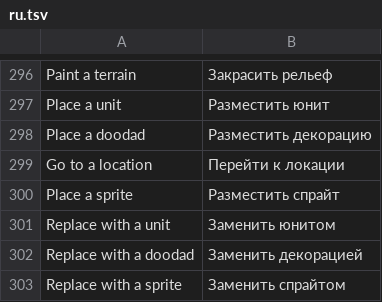
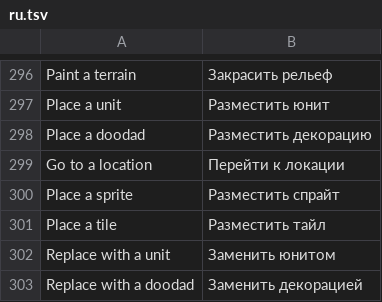
Before and after one commit to stardraft-editor/stardraft, a TSV file: apps/editor/res/lang/ru.tsv, drawn as a sheet; only a part is shown, gaps mark what is left out; the shorter side is filled out with more unchanged rows; the diff names each change by its address in the sheet, - before the commit and + after, or states it on an @@ line.

Commit message:
Terrain: the Tiles list no longer crashes at its end; the brush replaces placed tiles; Q works in Rectangle mode; ramps stay
- Rectangle mode: scrolling the Tiles list to its end no longer crashes the program (GitHub #148). The list keeps
  one picture for each tile group (its 16 tiles), only for the groups shown lately, and a picture that a frame
  shows stays until that frame is on the screen.
- The isometric brush replaces the tiles placed in Rectangle mode where it paints, also when its terrain is the
  terrain under them (GitHub #143).
- The quick picker (Q) in Rectangle mode shows the tile groups, found by their number, terrain or doodad as in the
  Tiles list's search; a pick selects the tile as a click in the list does (GitHub #141).
- Ramps and other doodads stay when terrain is painted near them: a doodad goes only when the terrain under its
  tiles no longer fits it, as in StarEdit.

```diff
--- a/apps/editor/res/lang/ru.tsv
+++ b/apps/editor/res/lang/ru.tsv
+row 301: Place a tile | Разместить тайл
```
Also changed, not shown: apps/editor/res/lang/es.tsv, apps/editor/res/lang/ko.tsv, 17 other files.
